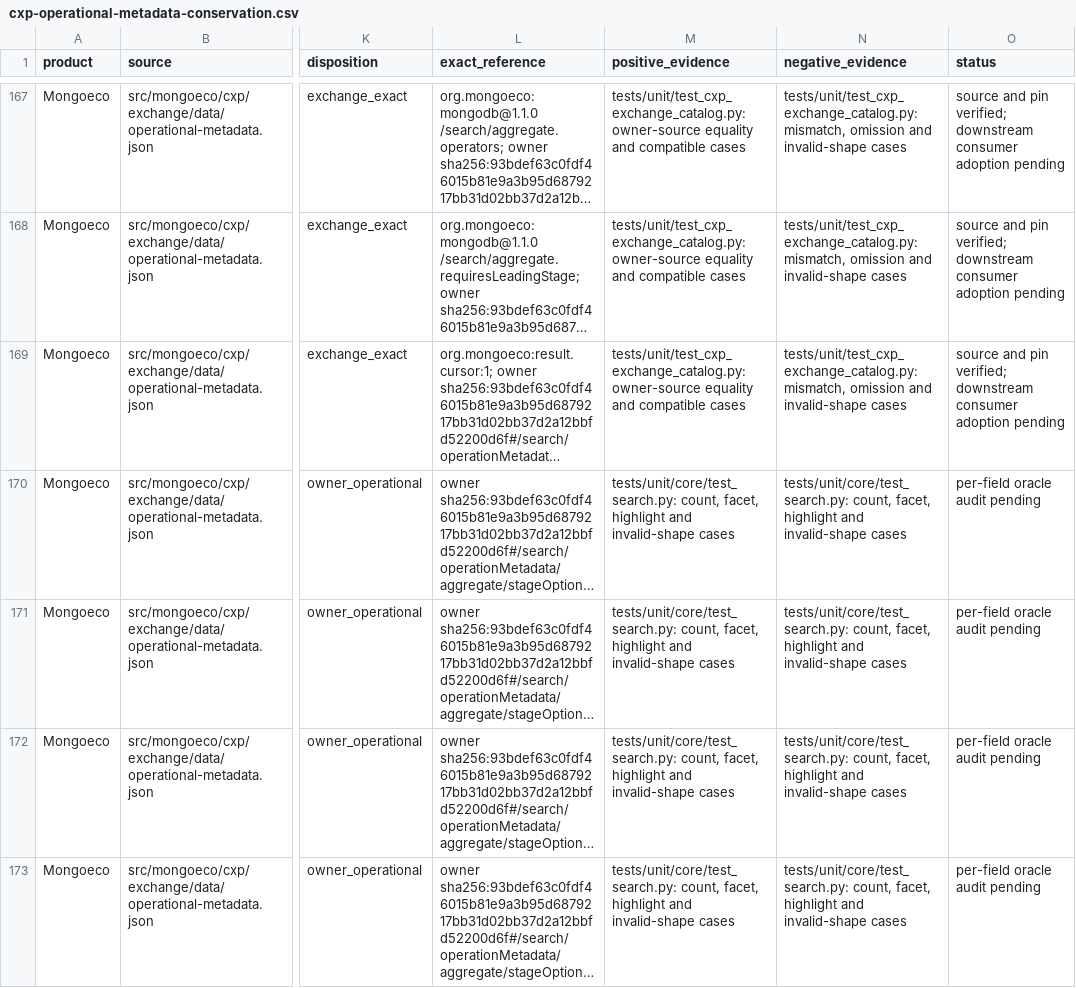
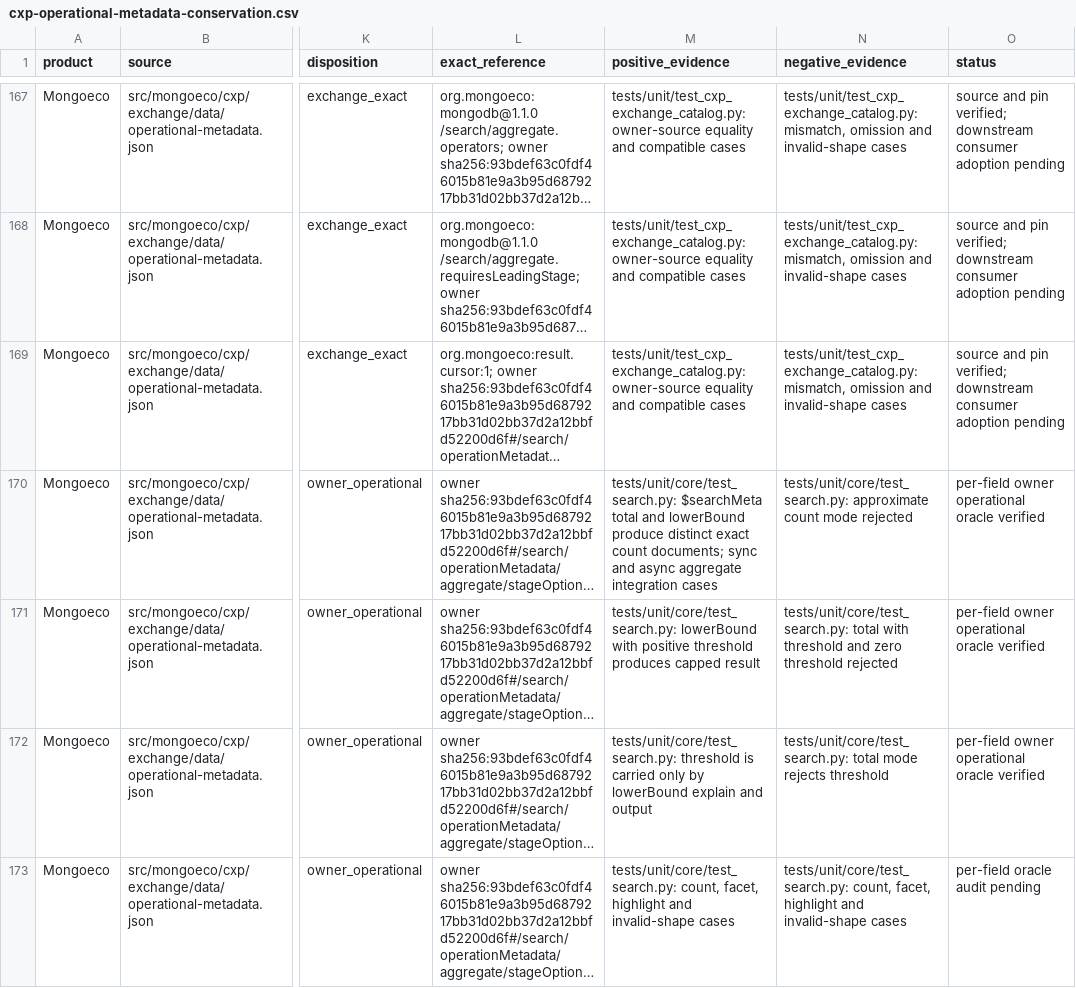
Before and after one commit to menudoproblema/mongoeco, a CSV file: docs/cxp-operational-metadata-conservation.csv, drawn as a sheet; only a part is shown, gaps mark what is left out; long unchanged cells end in …; the diff covers the shown part only; the diff names each change by its address in the sheet, - before the commit and + after, or states it on an @@ line.

Commit message:
test: verify Mongoeco search stage option guarantees

```diff
--- a/docs/cxp-operational-metadata-conservation.csv
+++ b/docs/cxp-operational-metadata-conservation.csv
-M170 (positive_evidence): tests/unit/core/test_search.py: count, facet, highlight and invalid-shape cases
+M170 (positive_evidence): tests/unit/core/test_search.py: $searchMeta total and lowerBound produce distinct exact count documents; sync and async aggregate integration cases
-N170 (negative_evidence): tests/unit/core/test_search.py: count, facet, highlight and invalid-shape cases
+N170 (negative_evidence): tests/unit/core/test_search.py: approximate count mode rejected
-O170:O172 (status): per-field oracle audit pending
+O170:O172 (status): per-field owner operational oracle verified
-M171 (positive_evidence): tests/unit/core/test_search.py: count, facet, highlight and invalid-shape cases
+M171 (positive_evidence): tests/unit/core/test_search.py: lowerBound with positive threshold produces capped result
-N171 (negative_evidence): tests/unit/core/test_search.py: count, facet, highlight and invalid-shape cases
+N171 (negative_evidence): tests/unit/core/test_search.py: total with threshold and zero threshold rejected
-M172 (positive_evidence): tests/unit/core/test_search.py: count, facet, highlight and invalid-shape cases
+M172 (positive_evidence): tests/unit/core/test_search.py: threshold is carried only by lowerBound explain and output
-N172 (negative_evidence): tests/unit/core/test_search.py: count, facet, highlight and invalid-shape cases
+N172 (negative_evidence): tests/unit/core/test_search.py: total mode rejects threshold
```
Also changed, not shown: 69 edited cells elsewhere in this file, 2 other files.
